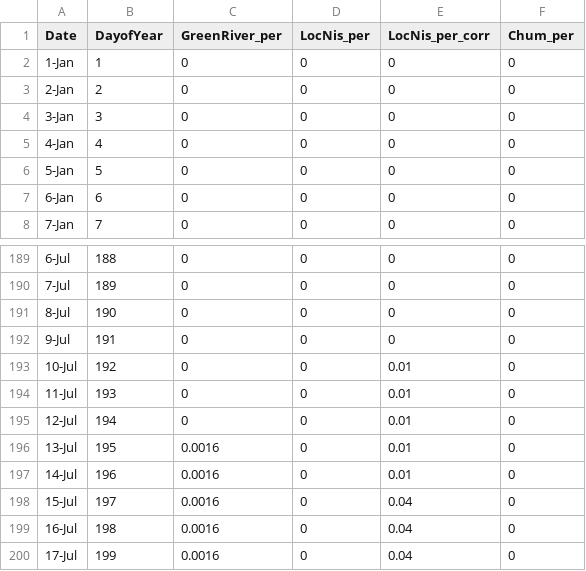
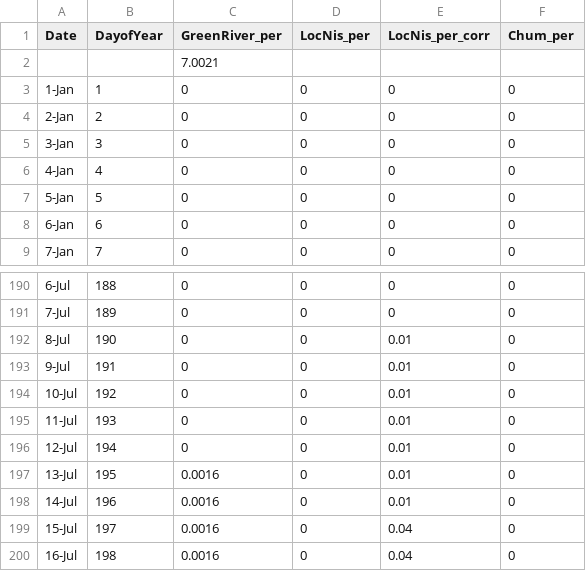
Before and after one commit to lizallyn/Pinniped-Case-Studies, a CSV file: Data/Nisqually/Nisqually_Chinook_and_Chum_July2024.csv, drawn as a sheet; only a part is shown, gaps mark what is left out; the shorter side is filled out with more unchanged rows.

Commit message:
added only 5 1% days to the start instead of 7 for no good reason

```diff
--- a/Data/Nisqually/Nisqually_Chinook_and_Chum_July2024.csv
+++ b/Data/Nisqually/Nisqually_Chinook_and_Chum_July2024.csv
@@ -1,2 +1,3 @@
 Date,DayofYear,GreenRiver_per,LocNis_per,LocNis_per_corr,Chum_per
+,,7.0021,,,
 1-Jan,1,0,0,0,0
@@ -190,4 +191,4 @@ Date,DayofYear,GreenRiver_per,LocNis_per,LocNis_per_corr,Chum_per
 7-Jul,189,0,0,0,0
-8-Jul,190,0,0,0,0
-9-Jul,191,0,0,0,0
+8-Jul,190,0,0,0.01,0
+9-Jul,191,0,0,0.01,0
 10-Jul,192,0,0,0.01,0
```
